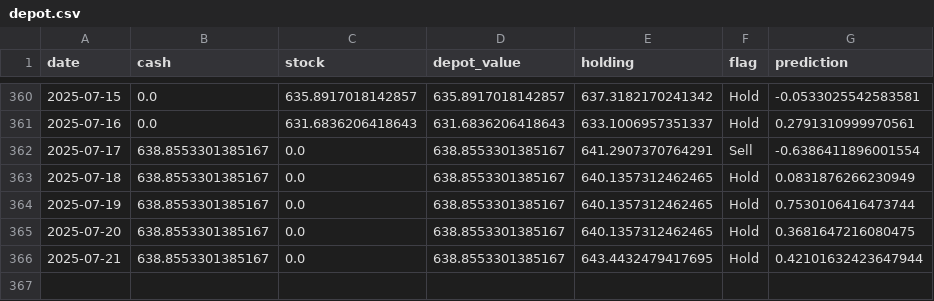
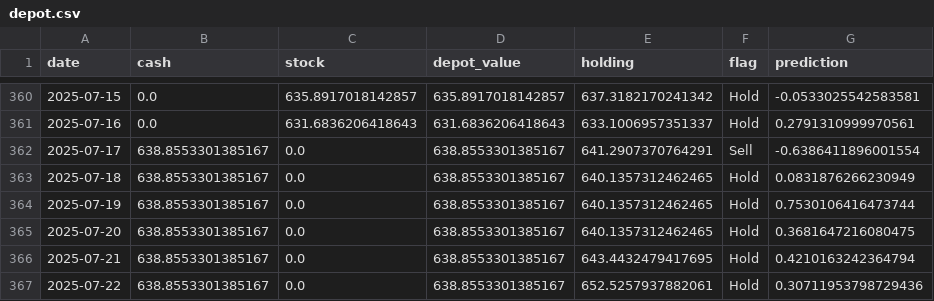
Before and after one commit to CastIehard/Stock-Prediction-AI, a CSV file: Stocks/Adobe/depot.csv, drawn as a sheet; only a part is shown, gaps mark what is left out.

```diff
--- a/Stocks/Adobe/depot.csv
+++ b/Stocks/Adobe/depot.csv
@@ -365,2 +365,3 @@ date,cash,stock,depot_value,holding,flag,prediction
 2025-07-20,638.8553301385167,0.0,638.8553301385167,640.1357312462465,Hold,0.3681647216080475
-2025-07-21,638.8553301385167,0.0,638.8553301385167,643.4432479417695,Hold,0.42101632423647944
+2025-07-21,638.8553301385167,0.0,638.8553301385167,643.4432479417695,Hold,0.4210163242364794
+2025-07-22,638.8553301385167,0.0,638.8553301385167,652.5257937882061,Hold,0.30711953798729436
```
Also changed, not shown: Stocks/Verizon/depot.csv, 2 other files.
